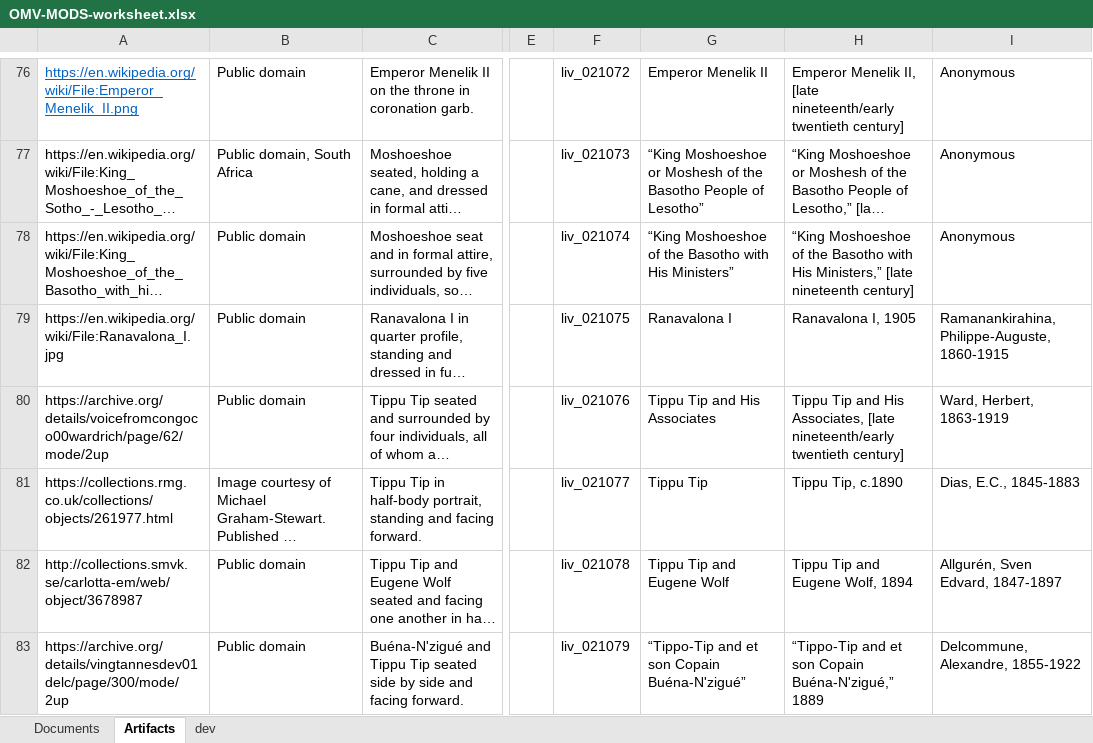
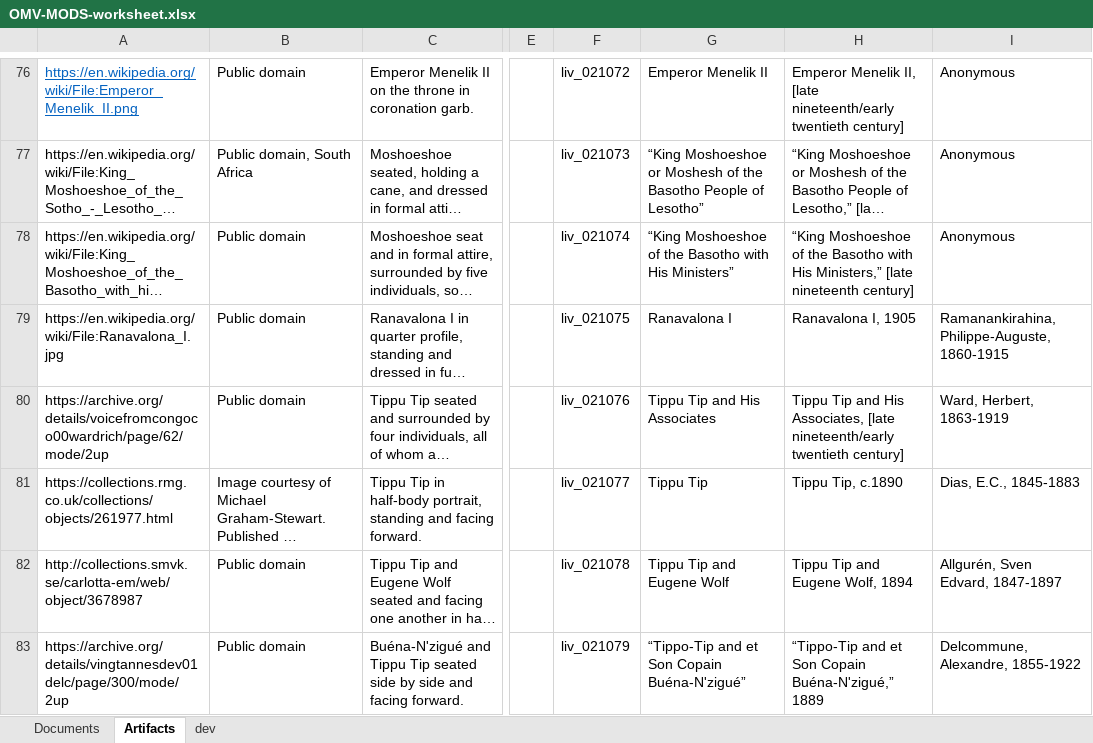
Before and after one commit to livingstoneonline/onemorevoice, an Excel workbook: transcriptions/OMV-MODS-worksheet.xlsx, sheet Artifacts, drawn as a sheet; only a part is shown, gaps mark what is left out; long unchanged cells end in …; values as stored, in another font and other column widths than the file's, no borders; the diff names each change by its address in the sheet, - before the commit and + after, or states it on an @@ line.

Commit message:
update mods

```diff
--- a/transcriptions/OMV-MODS-worksheet.xlsx (sheet Artifacts)
+++ b/transcriptions/OMV-MODS-worksheet.xlsx (sheet Artifacts)
-G83: “Tippo-Tip and et son Copain Buéna-N'zigué”
+G83: “Tippo-Tip and et Son Copain Buéna-N'zigué”
-H83: …and et son Copain Buéna-N'zigué,”…
+H83: …and et Son Copain Buéna-N'zigué,”…
```
